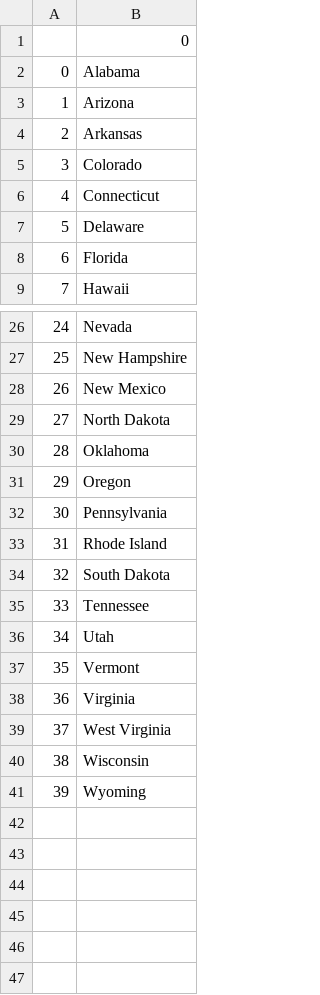
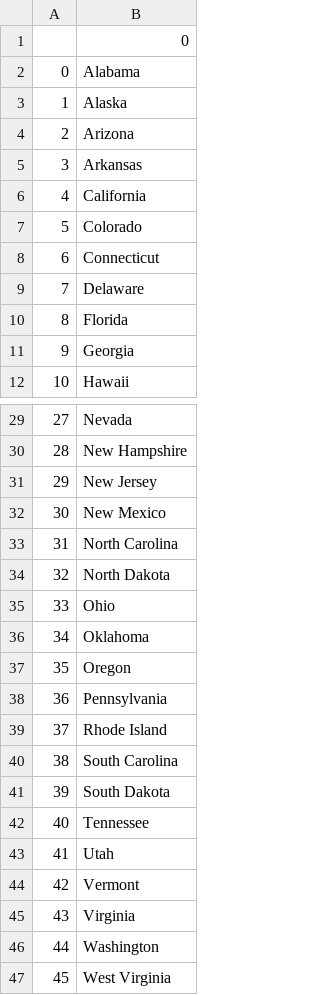
Before and after one commit to skynet-hub/100-Days-of-Coding-Python, a CSV file: us-states-game/missing_states.csv, drawn as a sheet; only a part is shown, gaps mark what is left out; the shorter side is filled out with more unchanged rows; addresses are those after the commit; the diff names each change by its address in the sheet, - before the commit and + after, or states it on an @@ line.

```diff
--- a/us-states-game/missing_states.csv
+++ b/us-states-game/missing_states.csv
+row 3: 1 | Alaska
@@ column A renumbered from row 4 down @@
+row 6: 4 | California
+row 11: 9 | Georgia
+row 31: 29 | New Jersey
+row 33: 31 | North Carolina
+row 35: 33 | Ohio
+row 40: 38 | South Carolina
+row 46: 44 | Washington
```
Also changed, not shown: 2 other files.
